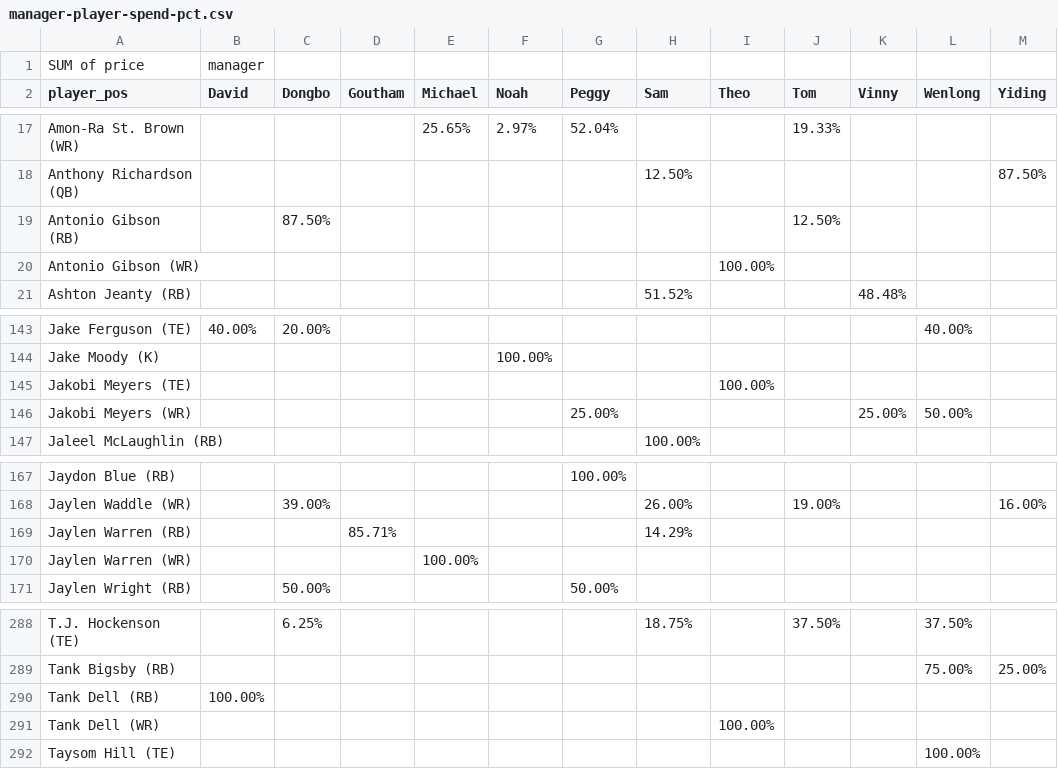
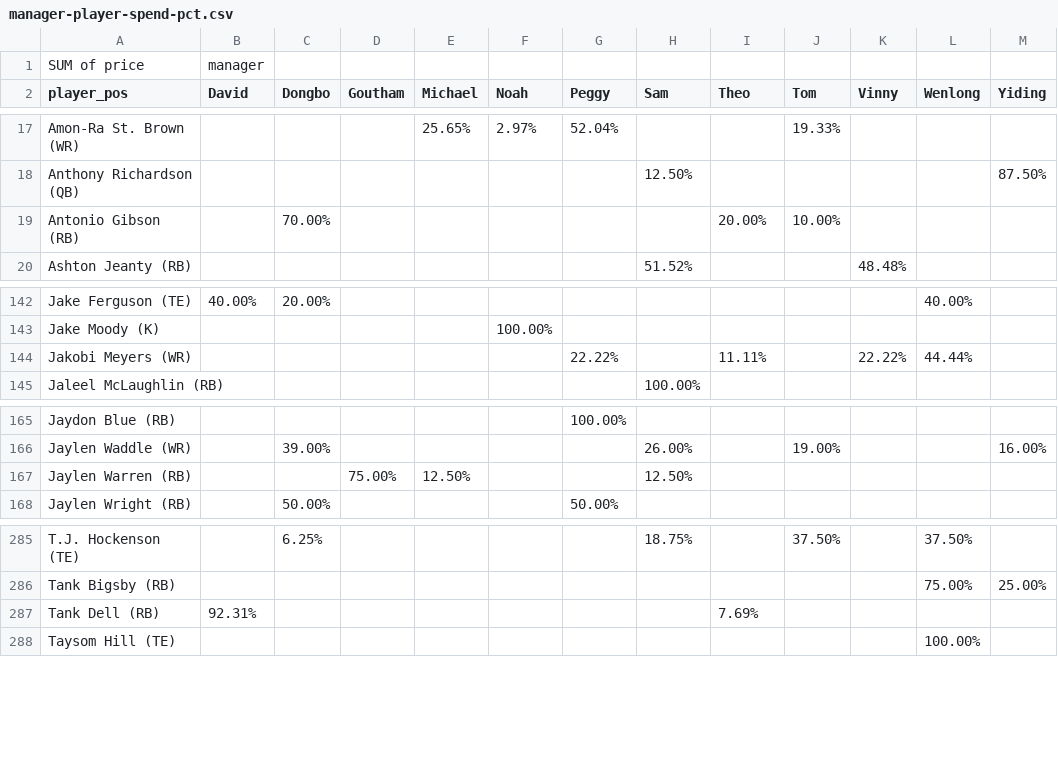
Before and after one commit to nkeshner/meaux-burreax-tier-site, a CSV file: assets/data/manager-player-spend-pct.csv, drawn as a sheet; only a part is shown, gaps mark what is left out.

Commit message:
Updated draft data; added playstyles to profiles

```diff
--- a/assets/data/manager-player-spend-pct.csv
+++ b/assets/data/manager-player-spend-pct.csv
@@ -18,4 +18,3 @@ Amon-Ra St. Brown (WR),,,,25.65%,2.97%,52.04%,,,19.33%,,,
 Anthony Richardson (QB),,,,,,,12.50%,,,,,87.50%
-Antonio Gibson (RB),,87.50%,,,,,,,12.50%,,,
-Antonio Gibson (WR),,,,,,,,100.00%,,,,
+Antonio Gibson (RB),,70.00%,,,,,,20.00%,10.00%,,,
 Ashton Jeanty (RB),,,,,,,51.52%,,,48.48%,,
@@ -144,4 +143,3 @@ Jake Ferguson (TE),40.00%,20.00%,,,,,,,,,40.00%,
 Jake Moody (K),,,,,100.00%,,,,,,,
-Jakobi Meyers (TE),,,,,,,,100.00%,,,,
-Jakobi Meyers (WR),,,,,,25.00%,,,,25.00%,50.00%,
+Jakobi Meyers (WR),,,,,,22.22%,,11.11%,,22.22%,44.44%,
 Jaleel McLaughlin (RB),,,,,,,100.00%,,,,,
@@ -168,4 +166,3 @@ Jaydon Blue (RB),,,,,,100.00%,,,,,,
 Jaylen Waddle (WR),,39.00%,,,,,26.00%,,19.00%,,,16.00%
-Jaylen Warren (RB),,,85.71%,,,,14.29%,,,,,
-Jaylen Warren (WR),,,,100.00%,,,,,,,,
+Jaylen Warren (RB),,,75.00%,12.50%,,,12.50%,,,,,
 Jaylen Wright (RB),,50.00%,,,,50.00%,,,,,,
@@ -289,4 +286,3 @@ T.J. Hockenson (TE),,6.25%,,,,,18.75%,,37.50%,,37.50%,
 Tank Bigsby (RB),,,,,,,,,,,75.00%,25.00%
-Tank Dell (RB),100.00%,,,,,,,,,,,
-Tank Dell (WR),,,,,,,,100.00%,,,,
+Tank Dell (RB),92.31%,,,,,,,7.69%,,,,
 Taysom Hill (TE),,,,,,,,,,,100.00%,
```
Also changed, not shown: assets/data/draft-recap.csv, assets/data/manager-player-draft-pct.csv, 14 other files.
